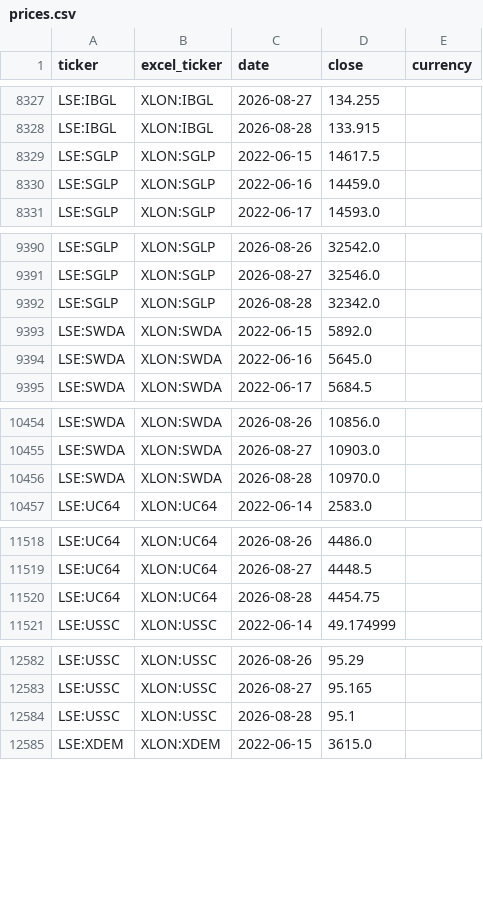
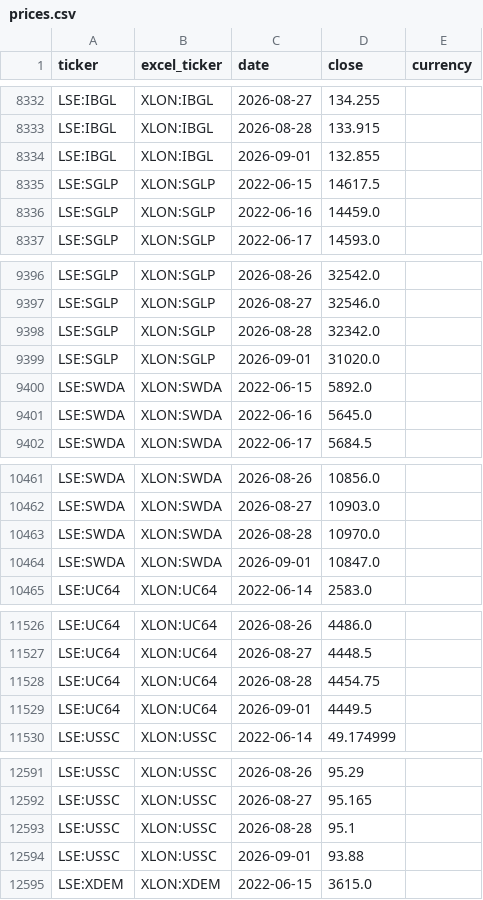
Before and after one commit to gwimpenny/portfolio-tracker, a CSV file: prices.csv, drawn as a sheet; only a part is shown, gaps mark what is left out; the diff covers the shown part only.

```diff
--- a/prices.csv
+++ b/prices.csv
@@ -8328,2 +8333,3 @@ LSE:IBGL,XLON:IBGL,2026-08-27,134.255,
 LSE:IBGL,XLON:IBGL,2026-08-28,133.915,
+LSE:IBGL,XLON:IBGL,2026-09-01,132.855,
 LSE:SGLP,XLON:SGLP,2022-06-15,14617.5,
@@ -9392,2 +9398,3 @@ LSE:SGLP,XLON:SGLP,2026-08-27,32546.0,
 LSE:SGLP,XLON:SGLP,2026-08-28,32342.0,
+LSE:SGLP,XLON:SGLP,2026-09-01,31020.0,
 LSE:SWDA,XLON:SWDA,2022-06-15,5892.0,
@@ -10456,2 +10463,3 @@ LSE:SWDA,XLON:SWDA,2026-08-27,10903.0,
 LSE:SWDA,XLON:SWDA,2026-08-28,10970.0,
+LSE:SWDA,XLON:SWDA,2026-09-01,10847.0,
 LSE:UC64,XLON:UC64,2022-06-14,2583.0,
@@ -11520,2 +11528,3 @@ LSE:UC64,XLON:UC64,2026-08-27,4448.5,
 LSE:UC64,XLON:UC64,2026-08-28,4454.75,
+LSE:UC64,XLON:UC64,2026-09-01,4449.5,
 LSE:USSC,XLON:USSC,2022-06-14,49.174999,
@@ -12584,2 +12593,3 @@ LSE:USSC,XLON:USSC,2026-08-27,95.165,
 LSE:USSC,XLON:USSC,2026-08-28,95.1,
+LSE:USSC,XLON:USSC,2026-09-01,93.88,
 LSE:XDEM,XLON:XDEM,2022-06-15,3615.0,
```
Also changed, not shown: 10 added rows elsewhere in this file, 1 other file.
